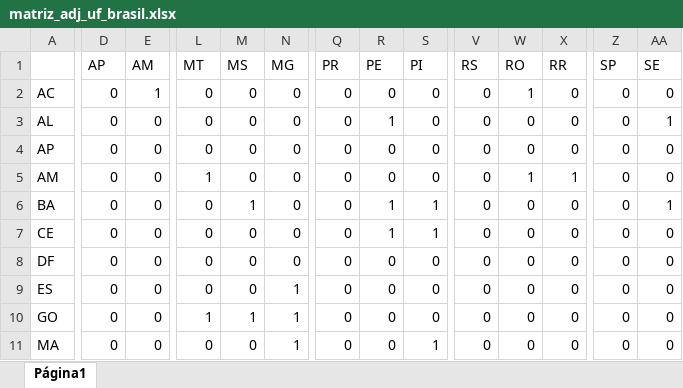
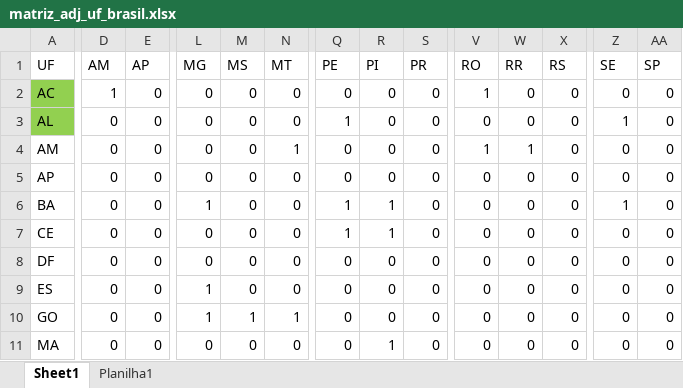
Before and after one commit to LuizMiguel1905/grafosPy, an Excel workbook: matriz_adj_uf_brasil.xlsx, sheet Sheet1, drawn as a sheet; only a part is shown, gaps mark what is left out; values as stored, in another font and other column widths than the file's, no borders; charts and pictures not drawn; removed rows and columns are numbered as before the commit, all else as after; rows hold the shown columns only; the diff covers the shown part only; the diff names each change by its address in the sheet, - before the commit and + after, or states it on an @@ line.

```diff
--- a/matriz_adj_uf_brasil.xlsx (sheet Sheet1)
+++ b/matriz_adj_uf_brasil.xlsx (sheet Sheet1)
-sheet tab: Página1
+sheet tab: Sheet1
+sheet tab: Planilha1
-A1: (empty)
+A1: UF
-D1: AP
+D1: AM
-E1: AM
+E1: AP
-L1: MT
+L1: MG
-N1: MG
+N1: MT
-Q1: PR
+Q1: PE
-R1: PE
+R1: PI
-S1: PI
+S1: PR
-V1: RS
+V1: RO
-W1: RO
+W1: RR
-X1: RR
+X1: RS
-Z1: SP
+Z1: SE
-AA1: SE
+AA1: SP
-A2:A3 fill: none
+A2:A3 fill: #92D050
-D2 (AM): 0
+D2 (AM): 1
-E2 (AP): 1
+E2 (AP): 0
-V2 (RO): 0
+V2 (RO): 1
-W2 (RR): 1
+W2 (RR): 0
-Q3 (PE): 0
+Q3 (PE): 1
-R3 (PI): 1
+R3 (PI): 0
-Z3 (SE): 0
+Z3 (SE): 1
-AA3 (SP): 1
+AA3 (SP): 0
+row 4: AM | 0 | 0 | 0 | 0 | 1 | 0 | 0 | 0 | 1 | 1 | 0 | 0 | 0
-row 5: AM | 0 | 0 | 1 | 0 | 0 | 0 | 0 | 0 | 0 | 1 | 1 | 0 | 0
-L6 (MG): 0
+L6 (MG): 1
-M6 (MS): 1
+M6 (MS): 0
-Q6:Q7 (PE): 0
+Q6:Q7 (PE): 1
-S6:S7 (PR): 1
+S6:S7 (PR): 0
-Z6 (SE): 0
+Z6 (SE): 1
-AA6 (SP): 1
+AA6 (SP): 0
-L9 (MG): 0
+L9 (MG): 1
-N9 (MT): 1
+N9 (MT): 0
-N11 (MT): 1
+N11 (MT): 0
-R11 (PI): 0
+R11 (PI): 1
-S11 (PR): 1
+S11 (PR): 0
```
Also changed, not shown: 4 added rows, 4 removed rows, 49 edited cells and cell formats elsewhere in this sheet, charts or pictures.
